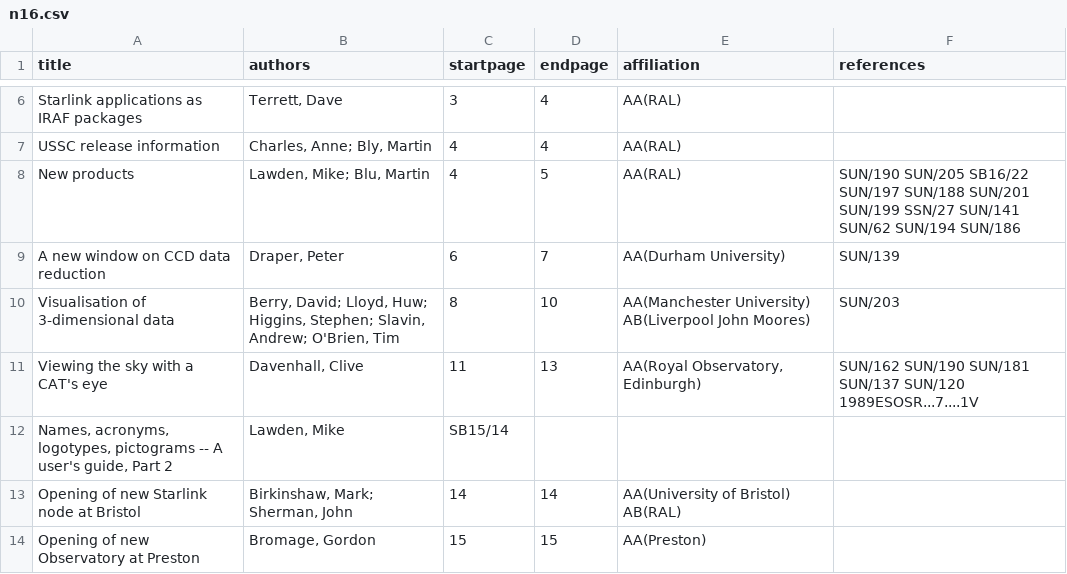
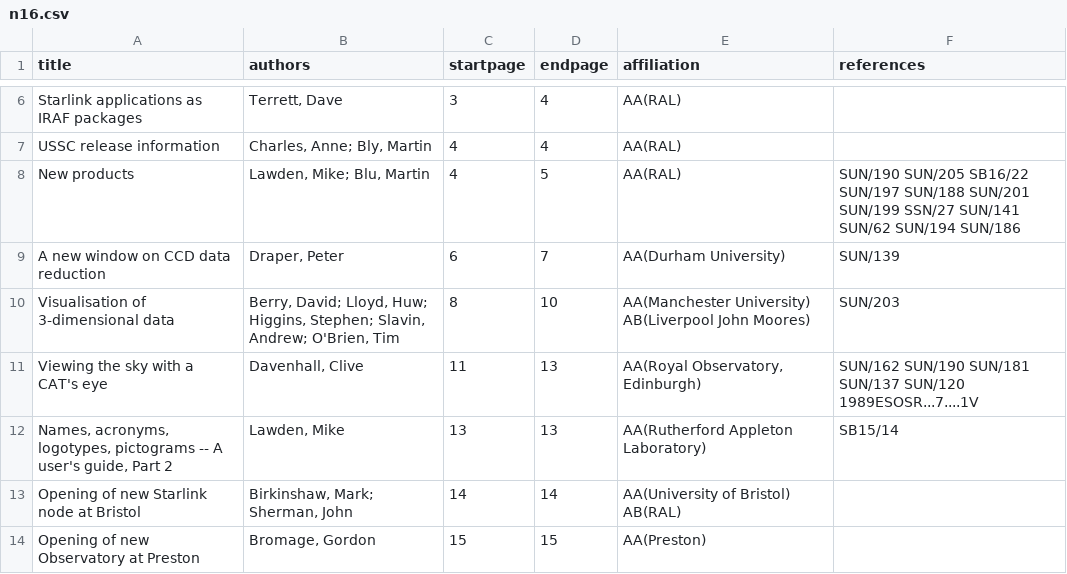
Before and after one commit to Starlink/adspubs, a CSV file: Bulletins/16/n16.csv, drawn as a sheet; only a part is shown, gaps mark what is left out.

Commit message:
Bulletin 16 in ADS format

```diff
--- a/Bulletins/16/n16.csv
+++ b/Bulletins/16/n16.csv
@@ -11,3 +11,3 @@ Visualisation of 3-dimensional data|Berry, David; Lloyd, Huw; Higgins, Stephen;
 Viewing the sky with a CAT's eye|Davenhall, Clive|11|13|AA(Royal Observatory, Edinburgh)|SUN/162 SUN/190 SUN/181 SUN/137 SUN/120 1989ESOSR...7....1V
-Names, acronyms, logotypes, pictograms -- A user's guide, Part 2|Lawden, Mike|SB15/14
+Names, acronyms, logotypes, pictograms -- A user's guide, Part 2|Lawden, Mike|13|13|AA(Rutherford Appleton Laboratory)|SB15/14
 Opening of new Starlink node at Bristol|Birkinshaw, Mark; Sherman, John|14|14|AA(University of Bristol) AB(RAL)|
```
Also changed, not shown: 1 other file.
